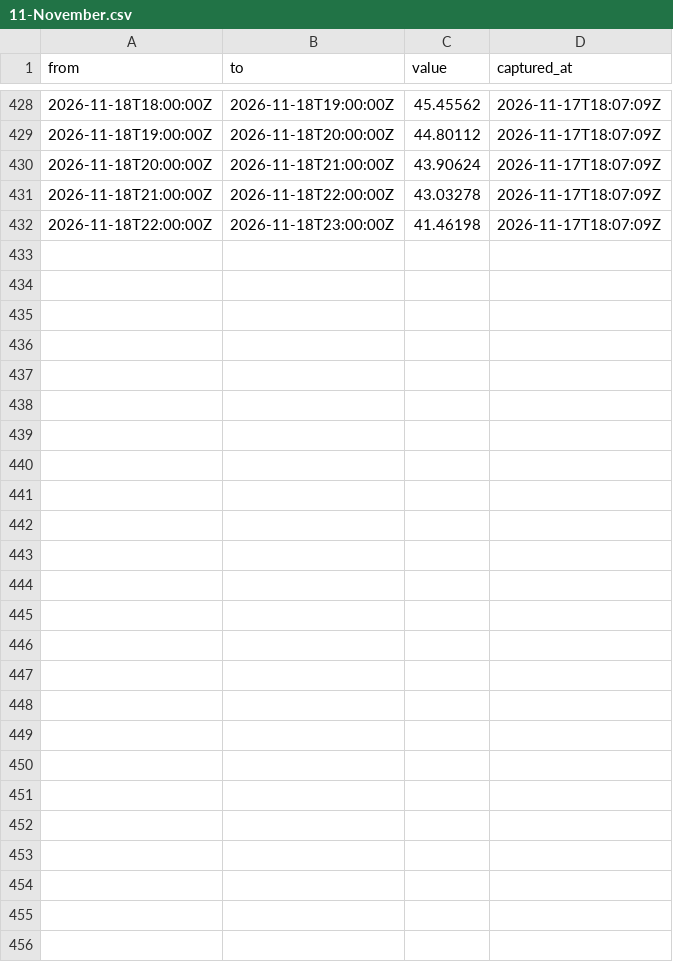
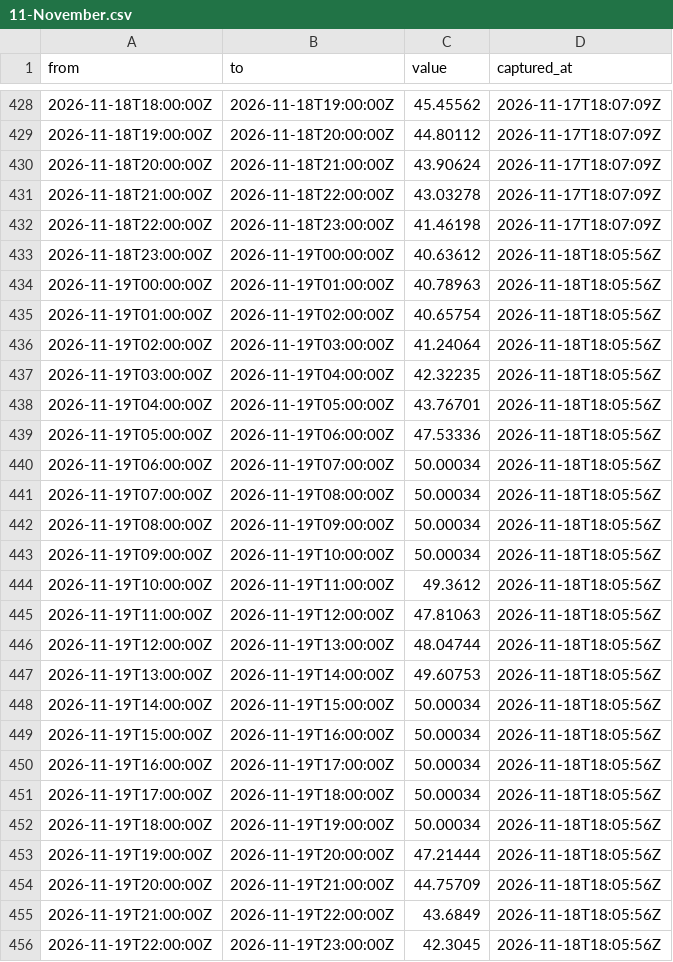
Before and after one commit to Gallenkamp/Talmarkt.flex-Preise, a CSV file: data/2026/11-November.csv, drawn as a sheet; only a part is shown, gaps mark what is left out; the diff names each change by its address in the sheet, - before the commit and + after, or states it on an @@ line.

```diff
--- a/data/2026/11-November.csv
+++ b/data/2026/11-November.csv
+row 433: 2026-11-18T23:00:00Z | 2026-11-19T00:00:00Z | 40.63612 | 2026-11-18T18:05:56Z
+row 434: 2026-11-19T00:00:00Z | 2026-11-19T01:00:00Z | 40.78963 | 2026-11-18T18:05:56Z
+row 435: 2026-11-19T01:00:00Z | 2026-11-19T02:00:00Z | 40.65754 | 2026-11-18T18:05:56Z
+row 436: 2026-11-19T02:00:00Z | 2026-11-19T03:00:00Z | 41.24064 | 2026-11-18T18:05:56Z
+row 437: 2026-11-19T03:00:00Z | 2026-11-19T04:00:00Z | 42.32235 | 2026-11-18T18:05:56Z
+row 438: 2026-11-19T04:00:00Z | 2026-11-19T05:00:00Z | 43.76701 | 2026-11-18T18:05:56Z
+row 439: 2026-11-19T05:00:00Z | 2026-11-19T06:00:00Z | 47.53336 | 2026-11-18T18:05:56Z
+row 440: 2026-11-19T06:00:00Z | 2026-11-19T07:00:00Z | 50.00034 | 2026-11-18T18:05:56Z
+row 441: 2026-11-19T07:00:00Z | 2026-11-19T08:00:00Z | 50.00034 | 2026-11-18T18:05:56Z
+row 442: 2026-11-19T08:00:00Z | 2026-11-19T09:00:00Z | 50.00034 | 2026-11-18T18:05:56Z
+row 443: 2026-11-19T09:00:00Z | 2026-11-19T10:00:00Z | 50.00034 | 2026-11-18T18:05:56Z
+row 444: 2026-11-19T10:00:00Z | 2026-11-19T11:00:00Z | 49.3612 | 2026-11-18T18:05:56Z
+row 445: 2026-11-19T11:00:00Z | 2026-11-19T12:00:00Z | 47.81063 | 2026-11-18T18:05:56Z
+row 446: 2026-11-19T12:00:00Z | 2026-11-19T13:00:00Z | 48.04744 | 2026-11-18T18:05:56Z
+row 447: 2026-11-19T13:00:00Z | 2026-11-19T14:00:00Z | 49.60753 | 2026-11-18T18:05:56Z
+row 448: 2026-11-19T14:00:00Z | 2026-11-19T15:00:00Z | 50.00034 | 2026-11-18T18:05:56Z
+row 449: 2026-11-19T15:00:00Z | 2026-11-19T16:00:00Z | 50.00034 | 2026-11-18T18:05:56Z
+row 450: 2026-11-19T16:00:00Z | 2026-11-19T17:00:00Z | 50.00034 | 2026-11-18T18:05:56Z
+row 451: 2026-11-19T17:00:00Z | 2026-11-19T18:00:00Z | 50.00034 | 2026-11-18T18:05:56Z
+row 452: 2026-11-19T18:00:00Z | 2026-11-19T19:00:00Z | 50.00034 | 2026-11-18T18:05:56Z
+row 453: 2026-11-19T19:00:00Z | 2026-11-19T20:00:00Z | 47.21444 | 2026-11-18T18:05:56Z
+row 454: 2026-11-19T20:00:00Z | 2026-11-19T21:00:00Z | 44.75709 | 2026-11-18T18:05:56Z
+row 455: 2026-11-19T21:00:00Z | 2026-11-19T22:00:00Z | 43.6849 | 2026-11-18T18:05:56Z
+row 456: 2026-11-19T22:00:00Z | 2026-11-19T23:00:00Z | 42.3045 | 2026-11-18T18:05:56Z
```
Also changed, not shown: data/epex/2026/11-November.csv, data/forecasts/2026/11-November.csv.
